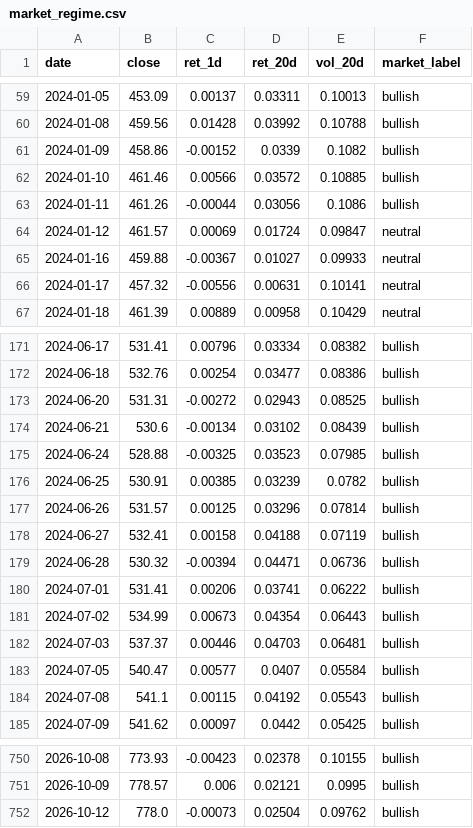
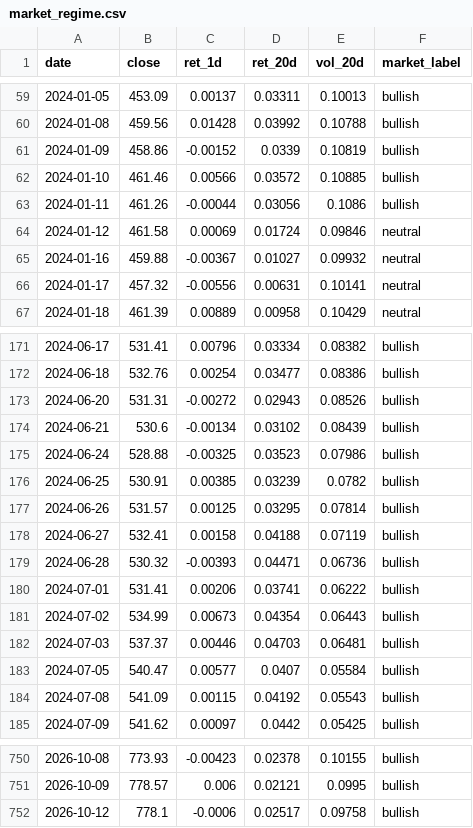
Before and after one commit to batyrkhan9/market-regime-agent, a CSV file: data/market_regime.csv, drawn as a sheet; only a part is shown, gaps mark what is left out; the diff covers the shown part only.

```diff
--- a/data/market_regime.csv
+++ b/data/market_regime.csv
@@ -60,7 +60,7 @@ date,close,ret_1d,ret_20d,vol_20d,market_label
 2024-01-08,459.56,0.01428,0.03992,0.10788,bullish
-2024-01-09,458.86,-0.00152,0.0339,0.1082,bullish
+2024-01-09,458.86,-0.00152,0.0339,0.10819,bullish
 2024-01-10,461.46,0.00566,0.03572,0.10885,bullish
 2024-01-11,461.26,-0.00044,0.03056,0.1086,bullish
-2024-01-12,461.57,0.00069,0.01724,0.09847,neutral
-2024-01-16,459.88,-0.00367,0.01027,0.09933,neutral
+2024-01-12,461.58,0.00069,0.01724,0.09846,neutral
+2024-01-16,459.88,-0.00367,0.01027,0.09932,neutral
 2024-01-17,457.32,-0.00556,0.00631,0.10141,neutral
@@ -172,9 +172,9 @@ date,close,ret_1d,ret_20d,vol_20d,market_label
 2024-06-18,532.76,0.00254,0.03477,0.08386,bullish
-2024-06-20,531.31,-0.00272,0.02943,0.08525,bullish
+2024-06-20,531.31,-0.00272,0.02943,0.08526,bullish
 2024-06-21,530.6,-0.00134,0.03102,0.08439,bullish
-2024-06-24,528.88,-0.00325,0.03523,0.07985,bullish
+2024-06-24,528.88,-0.00325,0.03523,0.07986,bullish
 2024-06-25,530.91,0.00385,0.03239,0.0782,bullish
-2024-06-26,531.57,0.00125,0.03296,0.07814,bullish
+2024-06-26,531.57,0.00125,0.03295,0.07814,bullish
 2024-06-27,532.41,0.00158,0.04188,0.07119,bullish
-2024-06-28,530.32,-0.00394,0.04471,0.06736,bullish
+2024-06-28,530.32,-0.00393,0.04471,0.06736,bullish
 2024-07-01,531.41,0.00206,0.03741,0.06222,bullish
@@ -183,3 +183,3 @@ date,close,ret_1d,ret_20d,vol_20d,market_label
 2024-07-05,540.47,0.00577,0.0407,0.05584,bullish
-2024-07-08,541.1,0.00115,0.04192,0.05543,bullish
+2024-07-08,541.09,0.00115,0.04192,0.05543,bullish
 2024-07-09,541.62,0.00097,0.0442,0.05425,bullish
@@ -751,2 +751,2 @@ date,close,ret_1d,ret_20d,vol_20d,market_label
 2026-10-09,778.57,0.006,0.02121,0.0995,bullish
-2026-10-12,778.0,-0.00073,0.02504,0.09762,bullish
+2026-10-12,778.1,-0.0006,0.02517,0.09758,bullish
```
Also changed, not shown: 25 edited cells elsewhere in this file.
